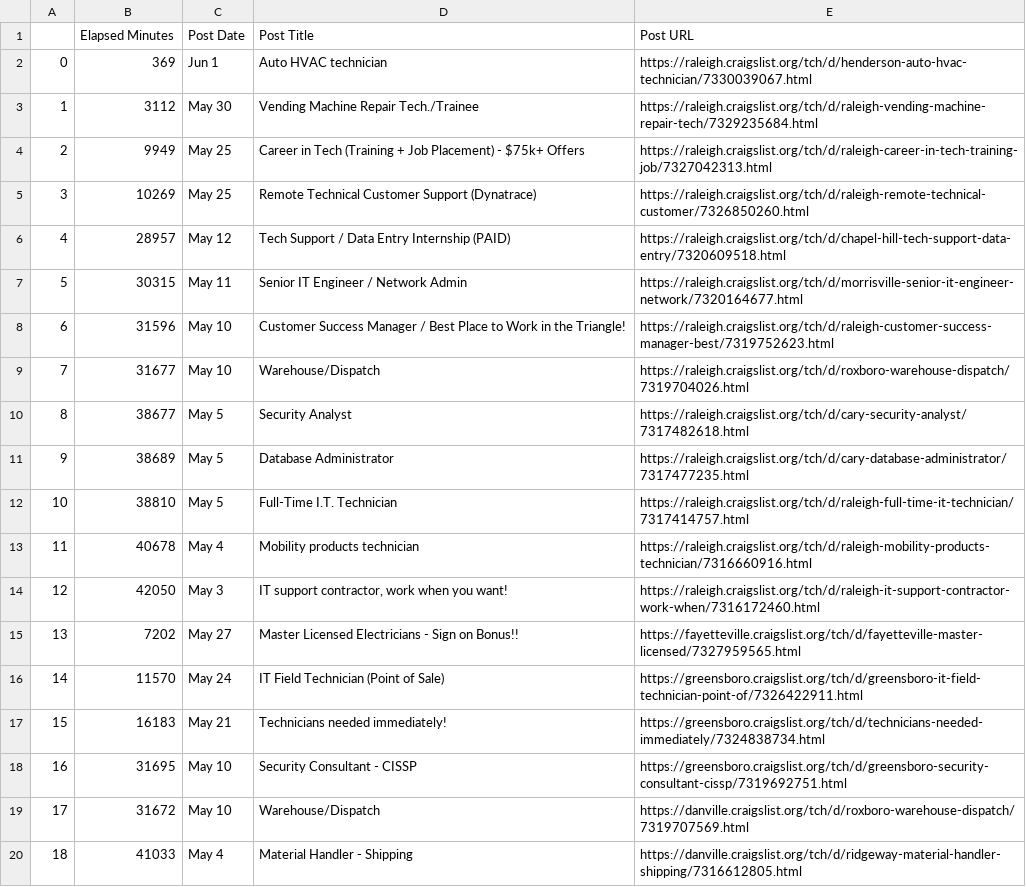
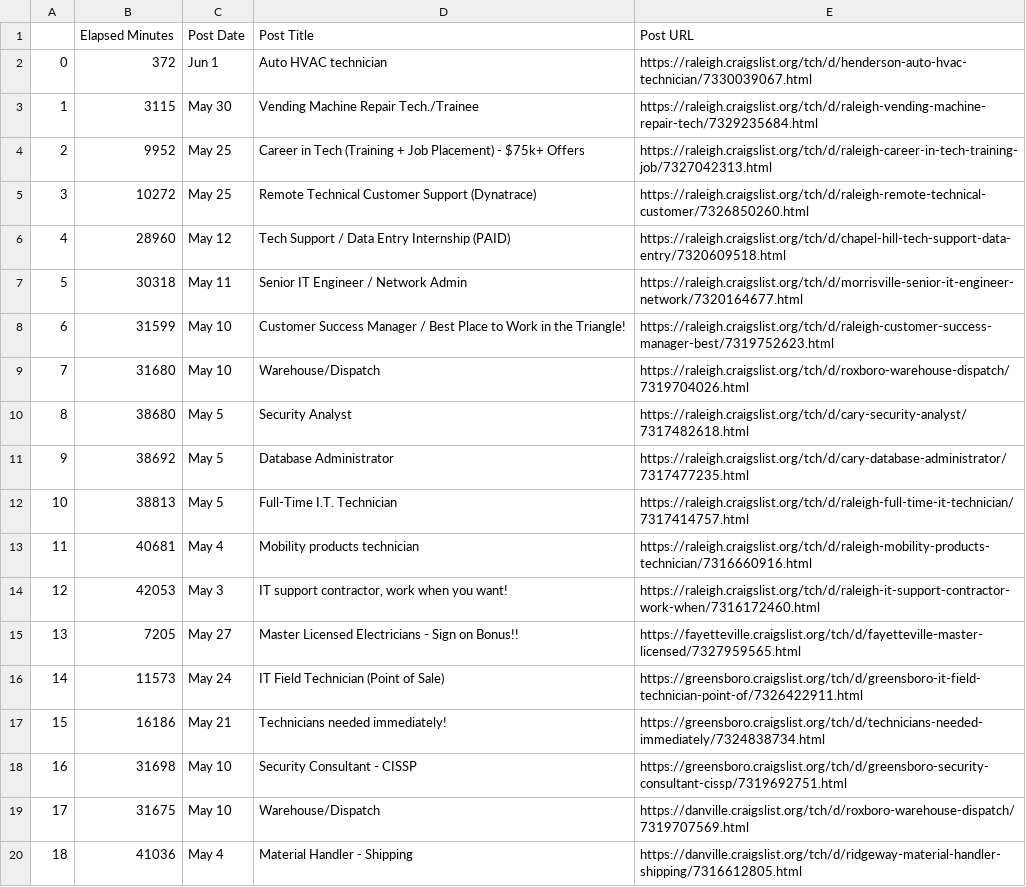
Before and after one commit to Jknight97/Webscraper, a CSV file: pandas_data.csv, drawn as a sheet.

```diff
--- a/pandas_data.csv
+++ b/pandas_data.csv
@@ -1,20 +1,20 @@
 ,Elapsed Minutes,Post Date,Post Title,Post URL
-0,369,Jun  1,Auto HVAC technician,https://raleigh.craigslist.org/tch/d/henderson-auto-hvac-technician/7330039067.html
-1,3112,May 30,Vending Machine Repair Tech./Trainee,https://raleigh.craigslist.org/tch/d/raleigh-vending-machine-repair-tech/7329235684.html
-2,9949,May 25,Career in Tech (Training + Job Placement) - $75k+ Offers,https://raleigh.craigslist.org/tch/d/raleigh-career-in-tech-training-job/7327042313.html
-3,10269,May 25,Remote Technical Customer Support (Dynatrace),https://raleigh.craigslist.org/tch/d/raleigh-remote-technical-customer/7326850260.html
-4,28957,May 12,Tech Support / Data Entry Internship (PAID),https://raleigh.craigslist.org/tch/d/chapel-hill-tech-support-data-entry/7320609518.html
-5,30315,May 11,Senior IT Engineer / Network Admin,https://raleigh.craigslist.org/tch/d/morrisville-senior-it-engineer-network/7320164677.html
-6,31596,May 10,Customer Success Manager / Best Place to Work in the Triangle!,https://raleigh.craigslist.org/tch/d/raleigh-customer-success-manager-best/7319752623.html
-7,31677,May 10,Warehouse/Dispatch,https://raleigh.craigslist.org/tch/d/roxboro-warehouse-dispatch/7319704026.html
-8,38677,May  5,Security Analyst,https://raleigh.craigslist.org/tch/d/cary-security-analyst/7317482618.html
-9,38689,May  5,Database Administrator,https://raleigh.craigslist.org/tch/d/cary-database-administrator/7317477235.html
-10,38810,May  5,Full-Time I.T. Technician,https://raleigh.craigslist.org/tch/d/raleigh-full-time-it-technician/7317414757.html
-11,40678,May  4,Mobility products technician,https://raleigh.craigslist.org/tch/d/raleigh-mobility-products-technician/7316660916.html
-12,42050,May  3,"IT support contractor, work when you want!",https://raleigh.craigslist.org/tch/d/raleigh-it-support-contractor-work-when/7316172460.html
-13,7202,May 27,Master Licensed Electricians - Sign on Bonus!!,https://fayetteville.craigslist.org/tch/d/fayetteville-master-licensed/7327959565.html
-14,11570,May 24,IT Field Technician (Point of Sale),https://greensboro.craigslist.org/tch/d/greensboro-it-field-technician-point-of/7326422911.html
-15,16183,May 21,Technicians needed immediately!,https://greensboro.craigslist.org/tch/d/technicians-needed-immediately/7324838734.html
-16,31695,May 10,Security Consultant - CISSP,https://greensboro.craigslist.org/tch/d/greensboro-security-consultant-cissp/7319692751.html
-17,31672,May 10,Warehouse/Dispatch,https://danville.craigslist.org/tch/d/roxboro-warehouse-dispatch/7319707569.html
-18,41033,May  4,Material Handler - Shipping,https://danville.craigslist.org/tch/d/ridgeway-material-handler-shipping/7316612805.html
+0,372,Jun  1,Auto HVAC technician,https://raleigh.craigslist.org/tch/d/henderson-auto-hvac-technician/7330039067.html
+1,3115,May 30,Vending Machine Repair Tech./Trainee,https://raleigh.craigslist.org/tch/d/raleigh-vending-machine-repair-tech/7329235684.html
+2,9952,May 25,Career in Tech (Training + Job Placement) - $75k+ Offers,https://raleigh.craigslist.org/tch/d/raleigh-career-in-tech-training-job/7327042313.html
+3,10272,May 25,Remote Technical Customer Support (Dynatrace),https://raleigh.craigslist.org/tch/d/raleigh-remote-technical-customer/7326850260.html
+4,28960,May 12,Tech Support / Data Entry Internship (PAID),https://raleigh.craigslist.org/tch/d/chapel-hill-tech-support-data-entry/7320609518.html
+5,30318,May 11,Senior IT Engineer / Network Admin,https://raleigh.craigslist.org/tch/d/morrisville-senior-it-engineer-network/7320164677.html
+6,31599,May 10,Customer Success Manager / Best Place to Work in the Triangle!,https://raleigh.craigslist.org/tch/d/raleigh-customer-success-manager-best/7319752623.html
+7,31680,May 10,Warehouse/Dispatch,https://raleigh.craigslist.org/tch/d/roxboro-warehouse-dispatch/7319704026.html
+8,38680,May  5,Security Analyst,https://raleigh.craigslist.org/tch/d/cary-security-analyst/7317482618.html
+9,38692,May  5,Database Administrator,https://raleigh.craigslist.org/tch/d/cary-database-administrator/7317477235.html
+10,38813,May  5,Full-Time I.T. Technician,https://raleigh.craigslist.org/tch/d/raleigh-full-time-it-technician/7317414757.html
+11,40681,May  4,Mobility products technician,https://raleigh.craigslist.org/tch/d/raleigh-mobility-products-technician/7316660916.html
+12,42053,May  3,"IT support contractor, work when you want!",https://raleigh.craigslist.org/tch/d/raleigh-it-support-contractor-work-when/7316172460.html
+13,7205,May 27,Master Licensed Electricians - Sign on Bonus!!,https://fayetteville.craigslist.org/tch/d/fayetteville-master-licensed/7327959565.html
+14,11573,May 24,IT Field Technician (Point of Sale),https://greensboro.craigslist.org/tch/d/greensboro-it-field-technician-point-of/7326422911.html
+15,16186,May 21,Technicians needed immediately!,https://greensboro.craigslist.org/tch/d/technicians-needed-immediately/7324838734.html
+16,31698,May 10,Security Consultant - CISSP,https://greensboro.craigslist.org/tch/d/greensboro-security-consultant-cissp/7319692751.html
+17,31675,May 10,Warehouse/Dispatch,https://danville.craigslist.org/tch/d/roxboro-warehouse-dispatch/7319707569.html
+18,41036,May  4,Material Handler - Shipping,https://danville.craigslist.org/tch/d/ridgeway-material-handler-shipping/7316612805.html
```
Also changed, not shown: 1 other file.
